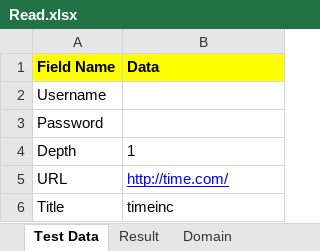
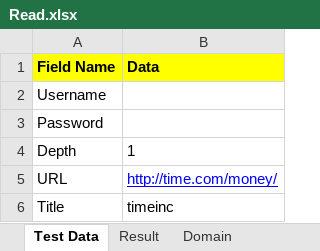
Before and after one commit to trclinton/Broken-Links, an Excel workbook: src/main/java/Resources/Read.xlsx, sheet Test Data, drawn as a sheet; values as stored, in another font and other column widths than the file's, no borders; the diff names each change by its address in the sheet, - before the commit and + after, or states it on an @@ line.

Commit message:
Updated Read.xlsx

```diff
--- a/src/main/java/Resources/Read.xlsx (sheet Test Data)
+++ b/src/main/java/Resources/Read.xlsx (sheet Test Data)
-B5 (Data): http://time.com/
+B5 (Data): http://time.com/money/
```
